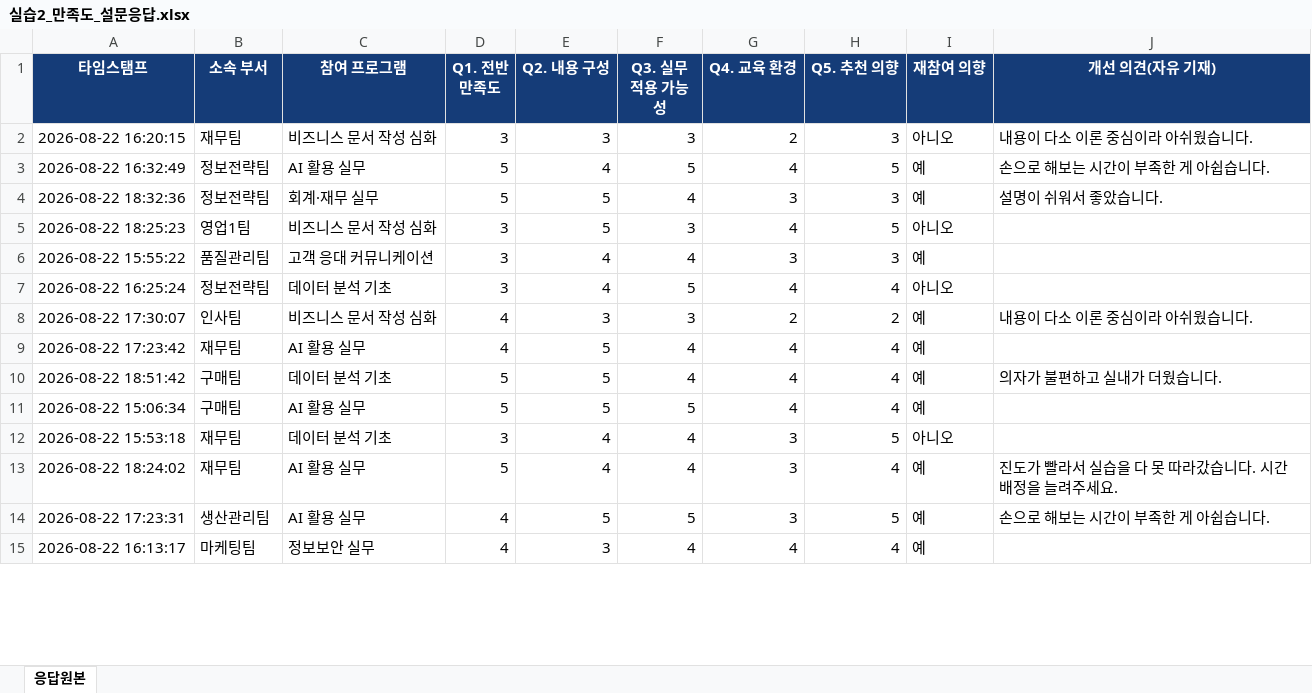
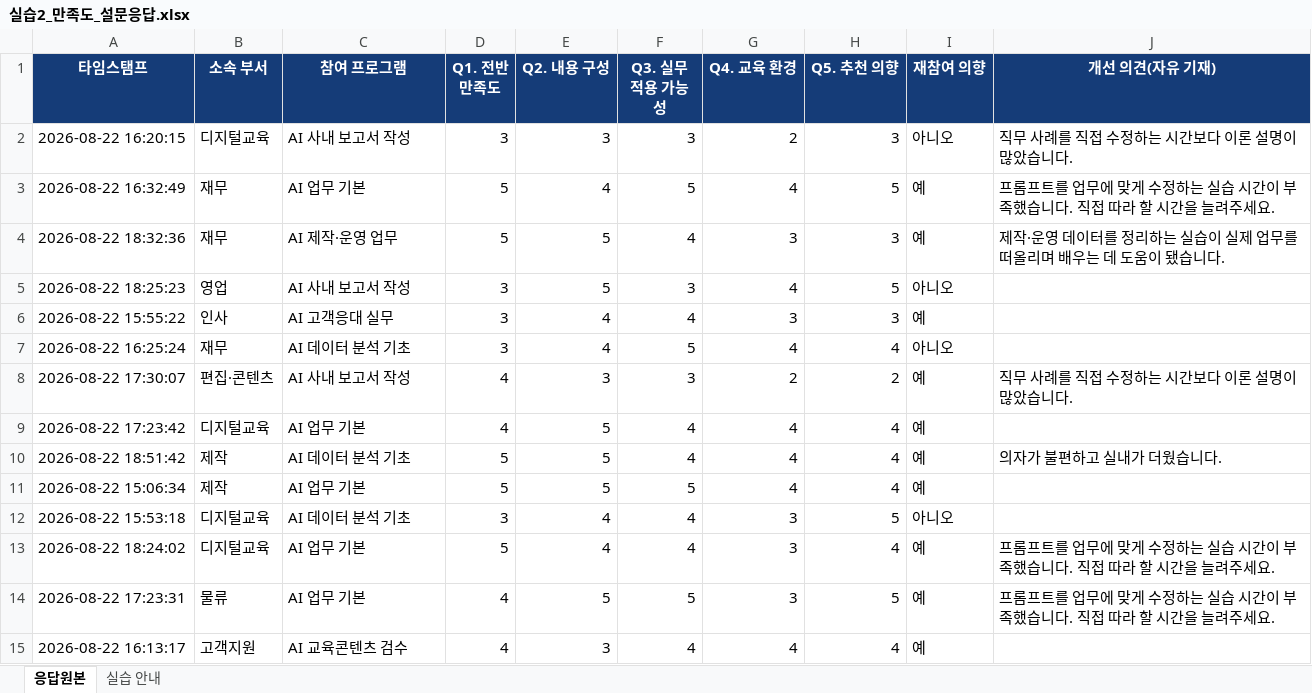
Before and after one commit to hbb302/prompt-engineering-base-2026, an Excel workbook: 업무자동화_자료/실습2_만족도_설문응답.xlsx, sheet 응답원본, drawn as a sheet; only a part is shown; values as stored, in another font and other column widths than the file's, no borders; the diff covers the shown part only; the diff names each change by its address in the sheet, - before the commit and + after, or states it on an @@ line.

```diff
--- a/업무자동화_자료/실습2_만족도_설문응답.xlsx (sheet 응답원본)
+++ b/업무자동화_자료/실습2_만족도_설문응답.xlsx (sheet 응답원본)
+sheet tab: 실습 안내
-B2 (소속 부서): 재무팀
+B2 (소속 부서): 디지털교육
-C2 (참여 프로그램): 비즈니스 문서 작성 심화
+C2 (참여 프로그램): AI 사내 보고서 작성
-J2 (개선 의견(자유 기재)): 내용이 다소 이론 중심이라 아쉬웠습니다.
+J2 (개선 의견(자유 기재)): 직무 사례를 직접 수정하는 시간보다 이론 설명이 많았습니다.
-B3:B4 (소속 부서): 정보전략팀
+B3:B4 (소속 부서): 재무
-C3 (참여 프로그램): AI 활용 실무
+C3 (참여 프로그램): AI 업무 기본
-J3 (개선 의견(자유 기재)): 손으로 해보는 시간이 부족한 게 아쉽습니다.
+J3 (개선 의견(자유 기재)): 프롬프트를 업무에 맞게 수정하는 실습 시간이 부족했습니다. 직접 따라 할 시간을 늘려주세요.
-C4 (참여 프로그램): 회계·재무 실무
+C4 (참여 프로그램): AI 제작·운영 업무
-J4 (개선 의견(자유 기재)): 설명이 쉬워서 좋았습니다.
+J4 (개선 의견(자유 기재)): 제작·운영 데이터를 정리하는 실습이 실제 업무를 떠올리며 배우는 데 도움이 됐습니다.
-B5 (소속 부서): 영업1팀
+B5 (소속 부서): 영업
-C5 (참여 프로그램): 비즈니스 문서 작성 심화
+C5 (참여 프로그램): AI 사내 보고서 작성
-B6 (소속 부서): 품질관리팀
+B6 (소속 부서): 인사
-C6 (참여 프로그램): 고객 응대 커뮤니케이션
+C6 (참여 프로그램): AI 고객응대 실무
-B7 (소속 부서): 정보전략팀
+B7 (소속 부서): 재무
-C7 (참여 프로그램): 데이터 분석 기초
+C7 (참여 프로그램): AI 데이터 분석 기초
-B8 (소속 부서): 인사팀
+B8 (소속 부서): 편집·콘텐츠
-C8 (참여 프로그램): 비즈니스 문서 작성 심화
+C8 (참여 프로그램): AI 사내 보고서 작성
-J8 (개선 의견(자유 기재)): 내용이 다소 이론 중심이라 아쉬웠습니다.
+J8 (개선 의견(자유 기재)): 직무 사례를 직접 수정하는 시간보다 이론 설명이 많았습니다.
-B9 (소속 부서): 재무팀
+B9 (소속 부서): 디지털교육
-C9 (참여 프로그램): AI 활용 실무
+C9 (참여 프로그램): AI 업무 기본
-B10:B11 (소속 부서): 구매팀
+B10:B11 (소속 부서): 제작
-C10 (참여 프로그램): 데이터 분석 기초
+C10 (참여 프로그램): AI 데이터 분석 기초
-C11 (참여 프로그램): AI 활용 실무
+C11 (참여 프로그램): AI 업무 기본
-B12:B13 (소속 부서): 재무팀
+B12:B13 (소속 부서): 디지털교육
-C12 (참여 프로그램): 데이터 분석 기초
+C12 (참여 프로그램): AI 데이터 분석 기초
-C13:C14 (참여 프로그램): AI 활용 실무
+C13:C14 (참여 프로그램): AI 업무 기본
-J13 (개선 의견(자유 기재)): 진도가 빨라서 실습을 다 못 따라갔습니다. 시간 배정을 늘려주세요.
+J13 (개선 의견(자유 기재)): 프롬프트를 업무에 맞게 수정하는 실습 시간이 부족했습니다. 직접 따라 할 시간을 늘려주세요.
-B14 (소속 부서): 생산관리팀
+B14 (소속 부서): 물류
-J14 (개선 의견(자유 기재)): 손으로 해보는 시간이 부족한 게 아쉽습니다.
+J14 (개선 의견(자유 기재)): 프롬프트를 업무에 맞게 수정하는 실습 시간이 부족했습니다. 직접 따라 할 시간을 늘려주세요.
-B15 (소속 부서): 마케팅팀
+B15 (소속 부서): 고객지원
-C15 (참여 프로그램): 정보보안 실무
+C15 (참여 프로그램): AI 교육콘텐츠 검수
```
Also changed, not shown: 144 edited cells elsewhere in this sheet, 업무자동화_자료/실습1_연수_신청자명단.xlsx, 업무자동화_자료/실습1_연수_신청자명단_완성예시.xlsx, 24 other files.
